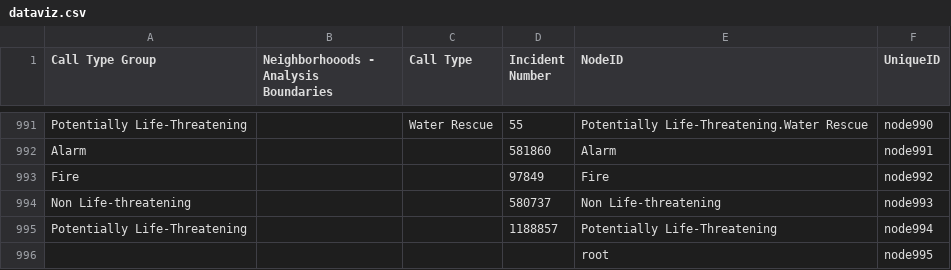
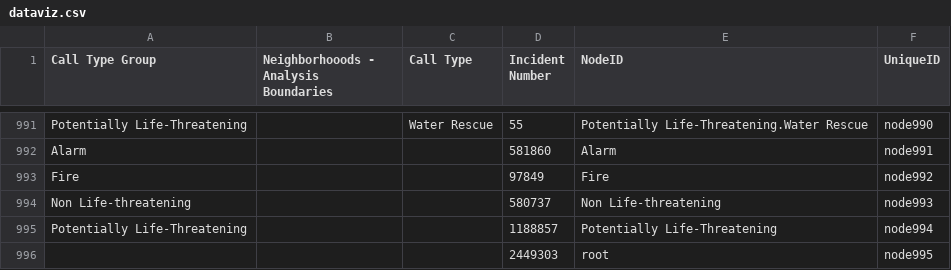
Before and after one commit to Dhartim/homework4-Dhartim, a CSV file: dataviz.csv, drawn as a sheet; only a part is shown, gaps mark what is left out.

```diff
--- a/dataviz.csv
+++ b/dataviz.csv
@@ -995,2 +995,2 @@ Non Life-threatening,,,580737,Non Life-threatening,node993
 Potentially Life-Threatening,,,1188857,Potentially Life-Threatening,node994
-,,,,root,node995
+,,,2449303,root,node995
```
Also changed, not shown: 2 other files.
